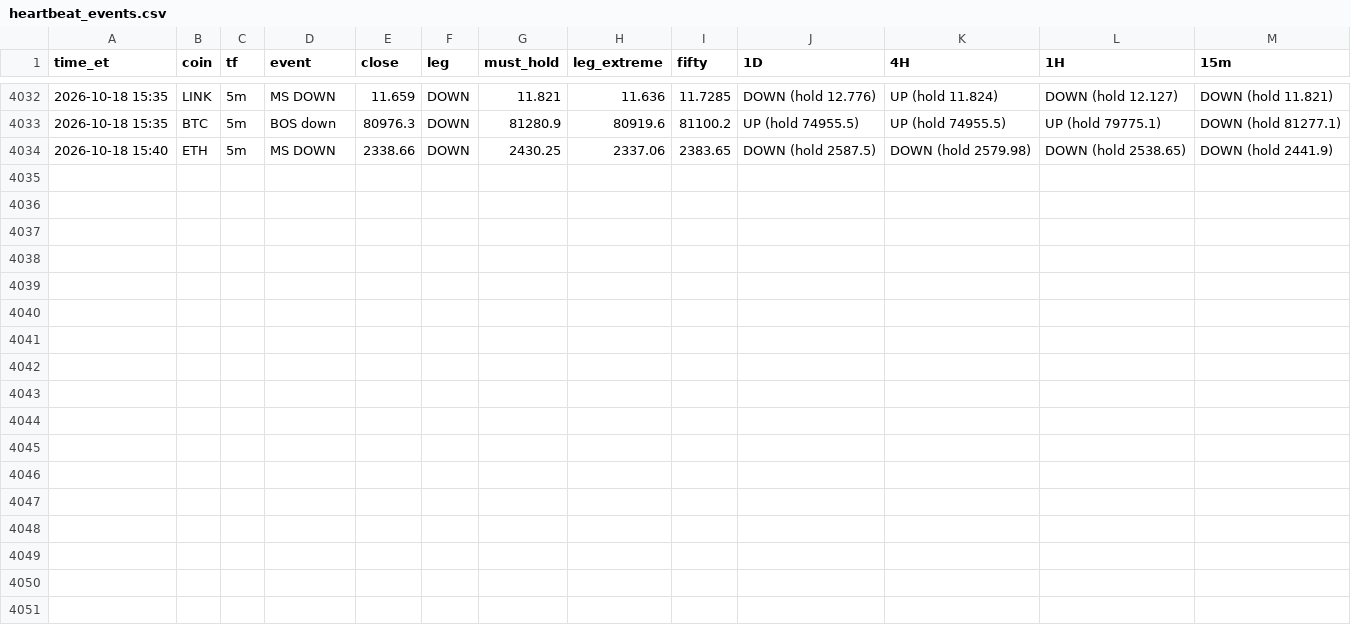
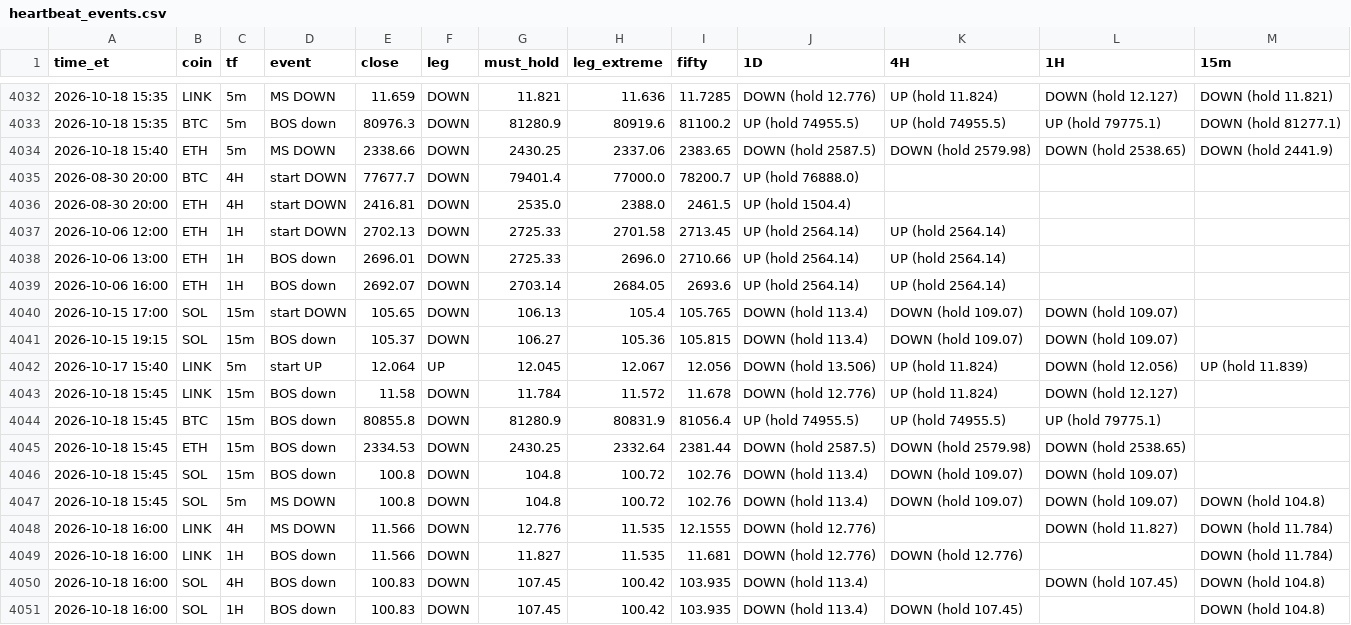
Before and after one commit to HarleyBear70/okx-trading-bot, a CSV file: journal/heartbeat_events.csv, drawn as a sheet; only a part is shown, gaps mark what is left out.

```diff
--- a/journal/heartbeat_events.csv
+++ b/journal/heartbeat_events.csv
@@ -4034 +4034,18 @@ time_et,coin,tf,event,close,leg,must_hold,leg_extreme,fifty,1D,4H,1H,15m
 2026-10-18 15:40,ETH,5m,MS DOWN,2338.66,DOWN,2430.25,2337.06,2383.65,DOWN (hold 2587.5),DOWN (hold 2579.98),DOWN (hold 2538.65),DOWN (hold 2441.9)
+2026-08-30 20:00,BTC,4H,start DOWN,77677.7,DOWN,79401.4,77000.0,78200.7,UP (hold 76888.0),,,
+2026-08-30 20:00,ETH,4H,start DOWN,2416.81,DOWN,2535.0,2388.0,2461.5,UP (hold 1504.4),,,
+2026-10-06 12:00,ETH,1H,start DOWN,2702.13,DOWN,2725.33,2701.58,2713.45,UP (hold 2564.14),UP (hold 2564.14),,
+2026-10-06 13:00,ETH,1H,BOS down,2696.01,DOWN,2725.33,2696.0,2710.66,UP (hold 2564.14),UP (hold 2564.14),,
+2026-10-06 16:00,ETH,1H,BOS down,2692.07,DOWN,2703.14,2684.05,2693.6,UP (hold 2564.14),UP (hold 2564.14),,
+2026-10-15 17:00,SOL,15m,start DOWN,105.65,DOWN,106.13,105.4,105.765,DOWN (hold 113.4),DOWN (hold 109.07),DOWN (hold 109.07),
+2026-10-15 19:15,SOL,15m,BOS down,105.37,DOWN,106.27,105.36,105.815,DOWN (hold 113.4),DOWN (hold 109.07),DOWN (hold 109.07),
+2026-10-17 15:40,LINK,5m,start UP,12.064,UP,12.045,12.067,12.056,DOWN (hold 13.506),UP (hold 11.824),DOWN (hold 12.056),UP (hold 11.839)
+2026-10-18 15:45,LINK,15m,BOS down,11.58,DOWN,11.784,11.572,11.678,DOWN (hold 12.776),UP (hold 11.824),DOWN (hold 12.127),
+2026-10-18 15:45,BTC,15m,BOS down,80855.8,DOWN,81280.9,80831.9,81056.4,UP (hold 74955.5),UP (hold 74955.5),UP (hold 79775.1),
+2026-10-18 15:45,ETH,15m,BOS down,2334.53,DOWN,2430.25,2332.64,2381.44,DOWN (hold 2587.5),DOWN (hold 2579.98),DOWN (hold 2538.65),
+2026-10-18 15:45,SOL,15m,BOS down,100.8,DOWN,104.8,100.72,102.76,DOWN (hold 113.4),DOWN (hold 109.07),DOWN (hold 109.07),
+2026-10-18 15:45,SOL,5m,MS DOWN,100.8,DOWN,104.8,100.72,102.76,DOWN (hold 113.4),DOWN (hold 109.07),DOWN (hold 109.07),DOWN (hold 104.8)
+2026-10-18 16:00,LINK,4H,MS DOWN,11.566,DOWN,12.776,11.535,12.1555,DOWN (hold 12.776),,DOWN (hold 11.827),DOWN (hold 11.784)
+2026-10-18 16:00,LINK,1H,BOS down,11.566,DOWN,11.827,11.535,11.681,DOWN (hold 12.776),DOWN (hold 12.776),,DOWN (hold 11.784)
+2026-10-18 16:00,SOL,4H,BOS down,100.83,DOWN,107.45,100.42,103.935,DOWN (hold 113.4),,DOWN (hold 107.45),DOWN (hold 104.8)
+2026-10-18 16:00,SOL,1H,BOS down,100.83,DOWN,107.45,100.42,103.935,DOWN (hold 113.4),DOWN (hold 107.45),,DOWN (hold 104.8)
```
Also changed, not shown: 3 other files.
